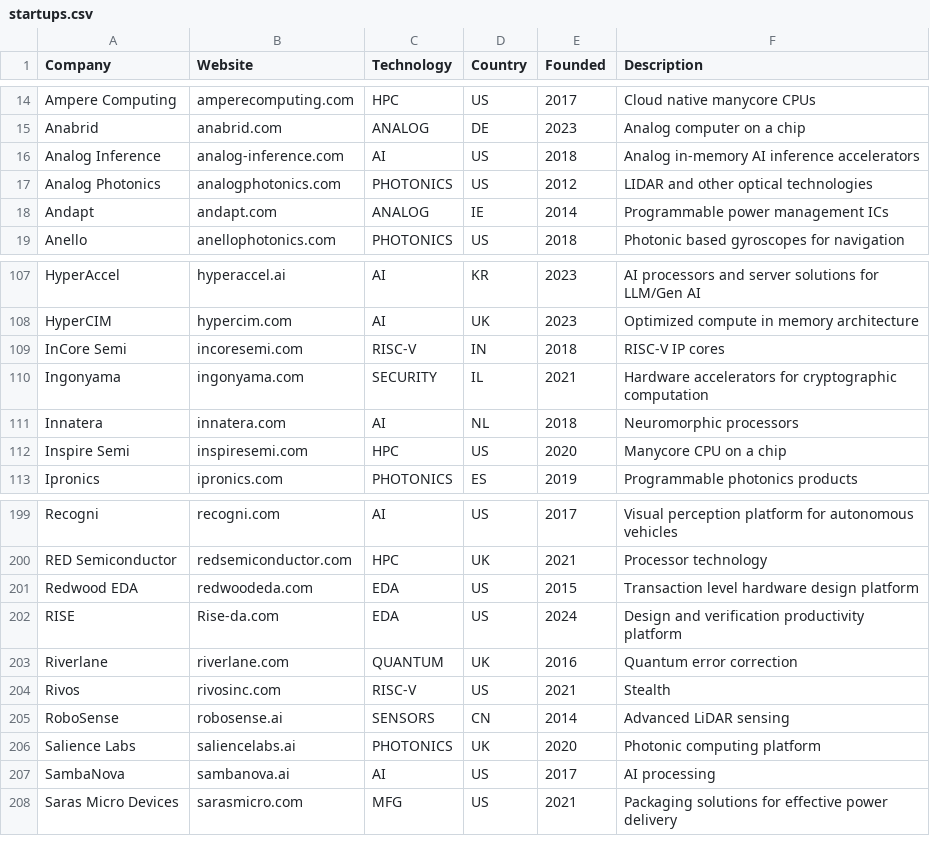
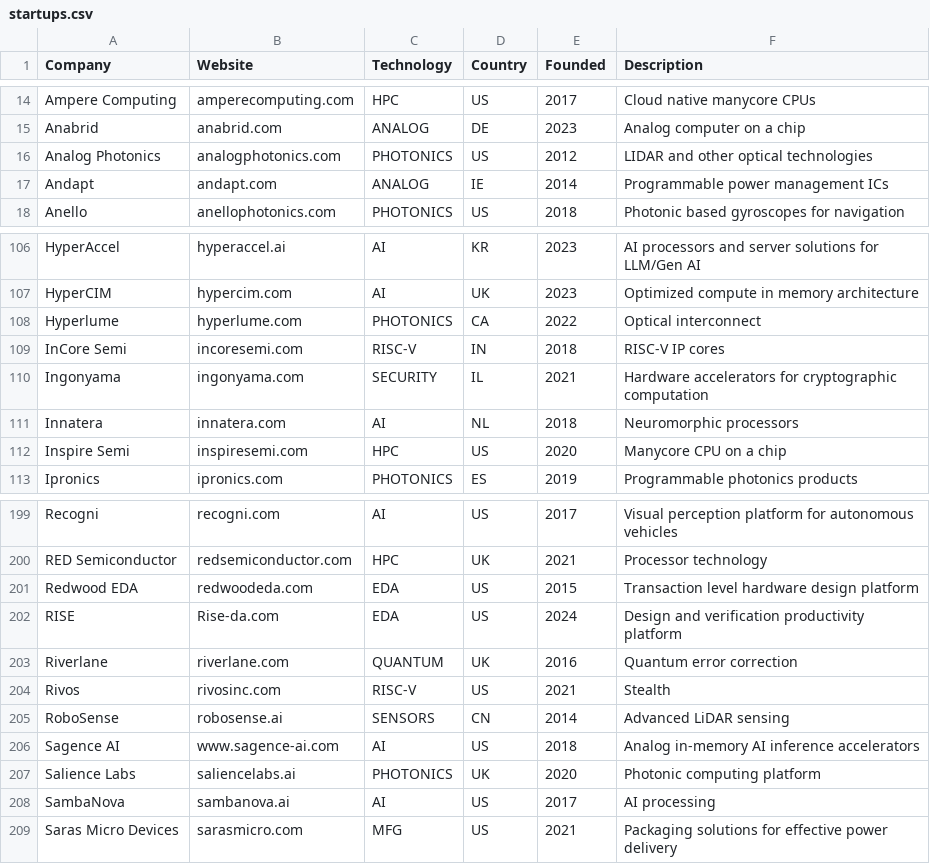
Before and after one commit to aolofsson/awesome-semiconductor-startups, a CSV file: startups.csv, drawn as a sheet; only a part is shown, gaps mark what is left out.

Commit message:
Adding hyperlume

```diff
--- a/startups.csv
+++ b/startups.csv
@@ -15,3 +15,2 @@ Ampere Computing,amperecomputing.com,HPC,US,2017,Cloud native manycore CPUs
 Anabrid,anabrid.com,ANALOG,DE,2023,Analog computer on a chip
-Analog Inference,analog-inference.com,AI,US,2018,Analog in-memory AI inference accelerators
 Analog Photonics,analogphotonics.com,PHOTONICS,US,2012,LIDAR and other optical technologies
@@ -108,2 +107,3 @@ HyperAccel,hyperaccel.ai,AI,KR,2023,AI processors and server solutions for LLM/G
 HyperCIM,hypercim.com,AI,UK,2023,Optimized compute in memory architecture
+Hyperlume,hyperlume.com,PHOTONICS,CA,2022,Optical interconnect
 InCore Semi,incoresemi.com,RISC-V,IN,2018,RISC-V IP cores
@@ -205,2 +205,3 @@ Rivos,rivosinc.com,RISC-V,US,2021,Stealth
 RoboSense,robosense.ai,SENSORS,CN,2014,Advanced LiDAR sensing
+Sagence AI,www.sagence-ai.com,AI,US,2018,Analog in-memory AI inference accelerators
 Salience Labs,saliencelabs.ai,PHOTONICS,UK,2020,Photonic computing platform
```
Also changed, not shown: 1 other file.
